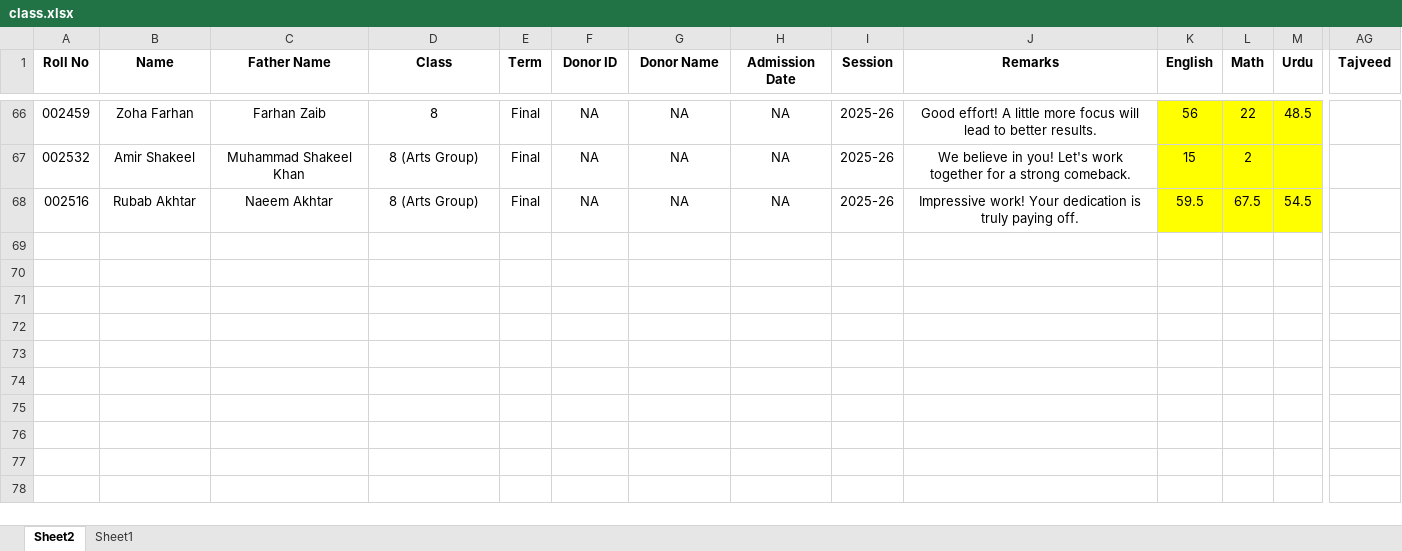
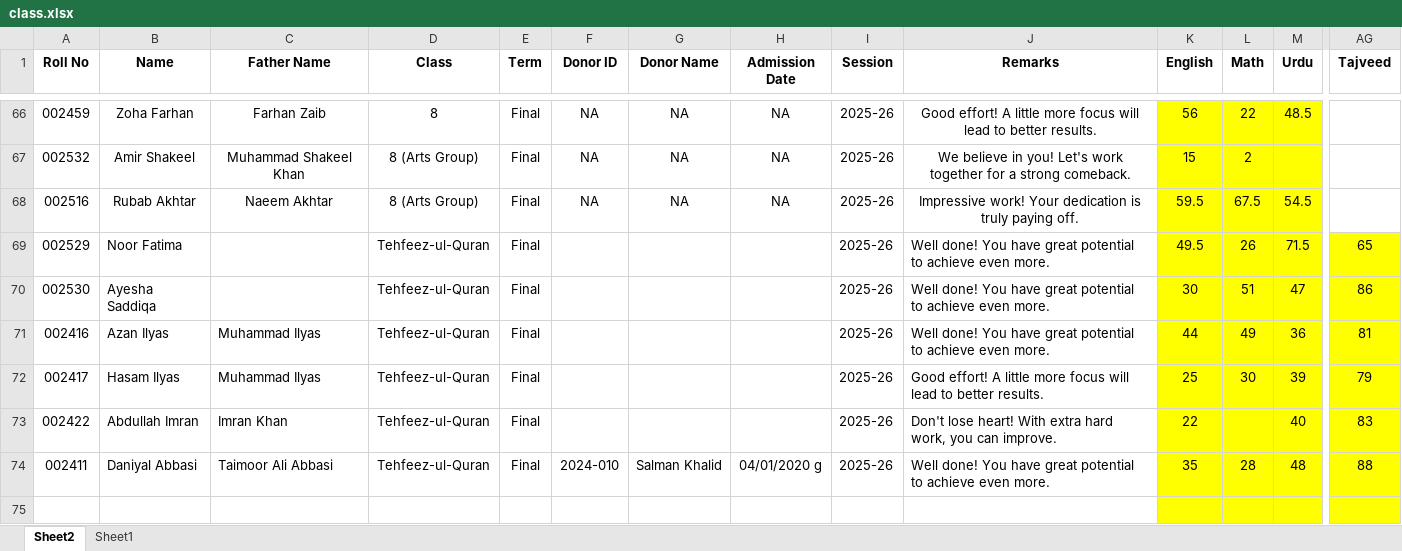
Before and after one commit to uschoolspk-byte/Results, an Excel workbook: data/class.xlsx, sheet Sheet2, drawn as a sheet; only a part is shown, gaps mark what is left out; values as stored, in another font and other column widths than the file's, no borders; rows hold the shown columns only; the diff names each change by its address in the sheet, - before the commit and + after, or states it on an @@ line.

Commit message:
Add files via upload

```diff
--- a/data/class.xlsx (sheet Sheet2)
+++ b/data/class.xlsx (sheet Sheet2)
+row 69: 002529 | Noor Fatima |  | Tehfeez-ul-Quran | Final |  |  |  | 2025-26 | Well done! You have great potential to achieve even more. | 49.5 | 26 | 71.5 | 65
+row 70: 002530 | Ayesha Saddiqa |  | Tehfeez-ul-Quran | Final |  |  |  | 2025-26 | Well done! You have great potential to achieve even more. | 30 | 51 | 47 | 86
+row 71: 002416 | Azan Ilyas | Muhammad Ilyas | Tehfeez-ul-Quran | Final |  |  |  | 2025-26 | Well done! You have great potential to achieve even more. | 44 | 49 | 36 | 81
+row 72: 002417 | Hasam Ilyas | Muhammad Ilyas | Tehfeez-ul-Quran | Final |  |  |  | 2025-26 | Good effort! A little more focus will lead to better results. | 25 | 30 | 39 | 79
+row 73: 002422 | Abdullah Imran | Imran Khan | Tehfeez-ul-Quran | Final |  |  |  | 2025-26 | Don't lose heart! With extra hard work, you can improve. | 22 |  | 40 | 83
+row 74: 002411 | Daniyal Abbasi | Taimoor Ali Abbasi | Tehfeez-ul-Quran | Final | 2024-010 | Salman Khalid | 04/01/2020 g | 2025-26 | Well done! You have great potential to achieve even more. | 35 | 28 | 48 | 88
+row 75: (empty)
```
